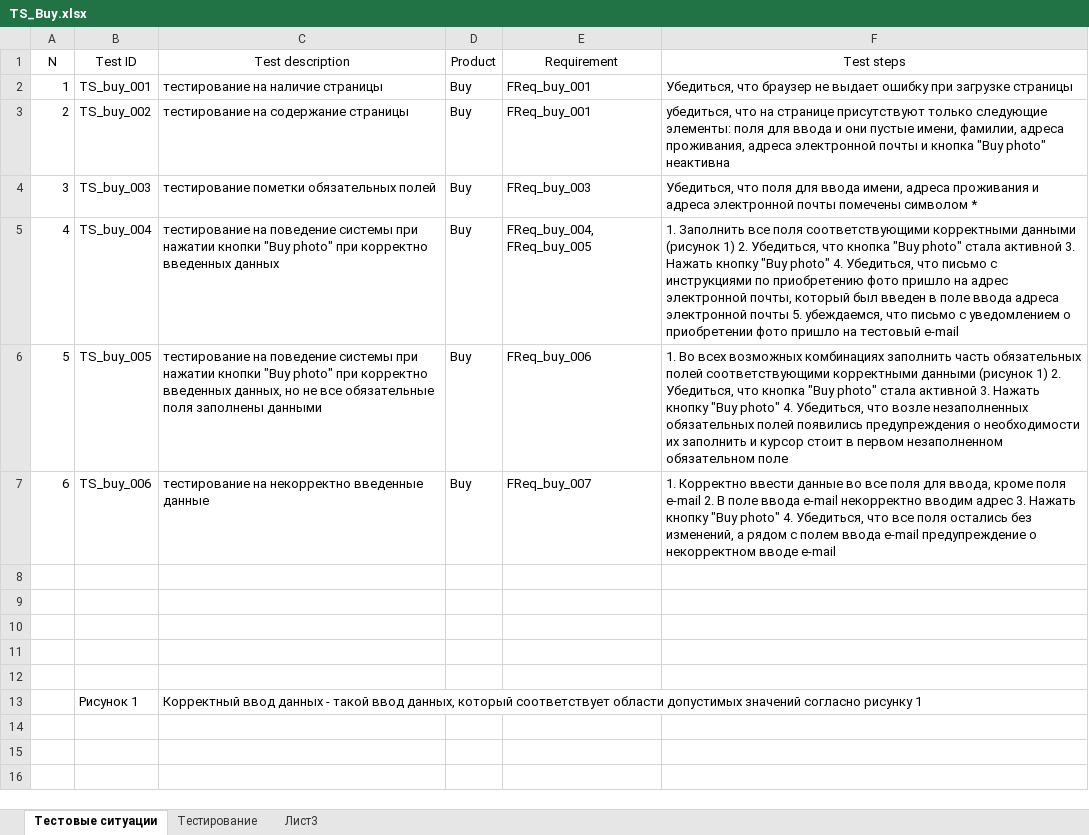
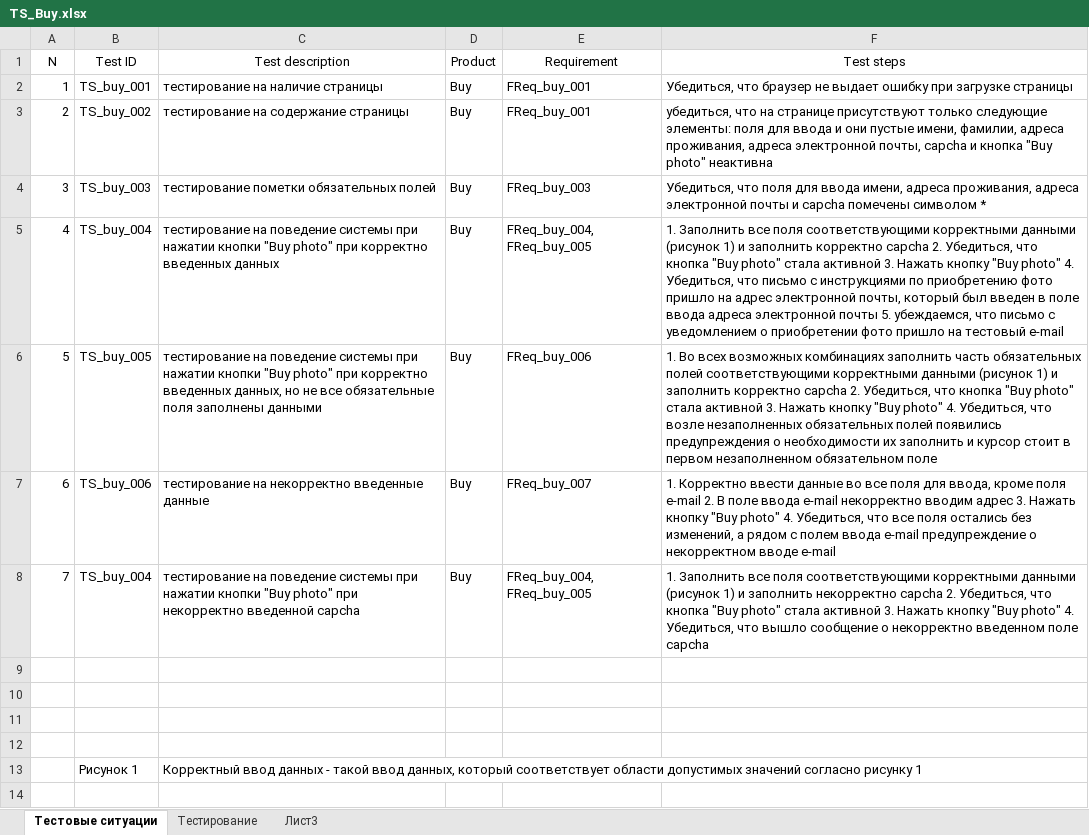
Before and after one commit to los-romka/collective_development, an Excel workbook: Docs/Testing (TES)/Test_Cases/TS_Buy.xlsx, sheet Тестовые ситуации, drawn as a sheet; only a part is shown; the shorter side is filled out with more unchanged rows; values as stored, in another font and other column widths than the file's, no borders; charts and pictures and table styles not drawn; the diff names each change by its address in the sheet, - before the commit and + after, or states it on an @@ line.

```diff
--- a/Docs/Testing (TES)/Test_Cases/TS_Buy.xlsx (sheet Тестовые ситуации)
+++ b/Docs/Testing (TES)/Test_Cases/TS_Buy.xlsx (sheet Тестовые ситуации)
-F3 (Test steps): …адреса электронной почты и кнопка…
+F3 (Test steps): …адреса электронной почты, capcha и кнопка…
-F4 (Test steps): …имени, адреса проживания и адреса электронной почты помечены символом…
+F4 (Test steps): …имени, адреса проживания, адреса электронной почты и capcha помечены символом…
-F5 (Test steps): …(рисунок 1) 2. Убедиться,…
+F5 (Test steps): …(рисунок 1) и заполнить корректно capcha 2. Убедиться,…
-F6 (Test steps): …(рисунок 1) 2. Убедиться,…
+F6 (Test steps): …(рисунок 1) и заполнить корректно capcha 2. Убедиться,…
-row 8: (empty)
+row 8: 7 | TS_buy_004 | тестирование на поведение системы при нажатии кнопки "Buy photo" при некорректно введенной capcha | Buy | FReq_buy_004, FReq_buy_005 | 1. Заполнить все поля соответствующими корректными данными (рисунок 1) и заполнить некорректно capcha 2. Убедиться, что кнопка "Buy photo" стала активной 3. Нажать кнопку "Buy photo" 4. Убедиться, что вышло сообщение о некорректно введенном поле capcha
```
Also changed, not shown: sheet Тестирование.
